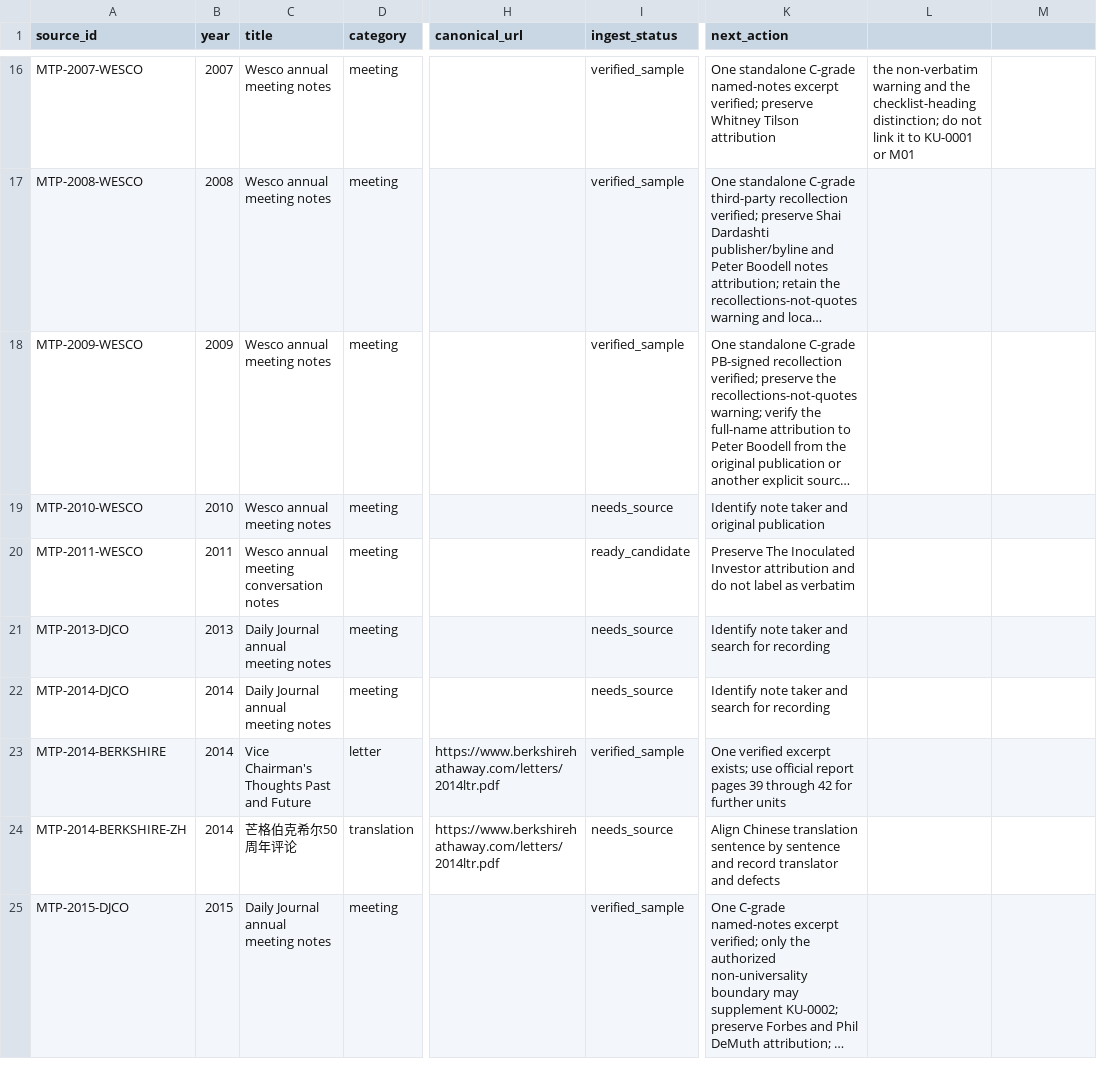
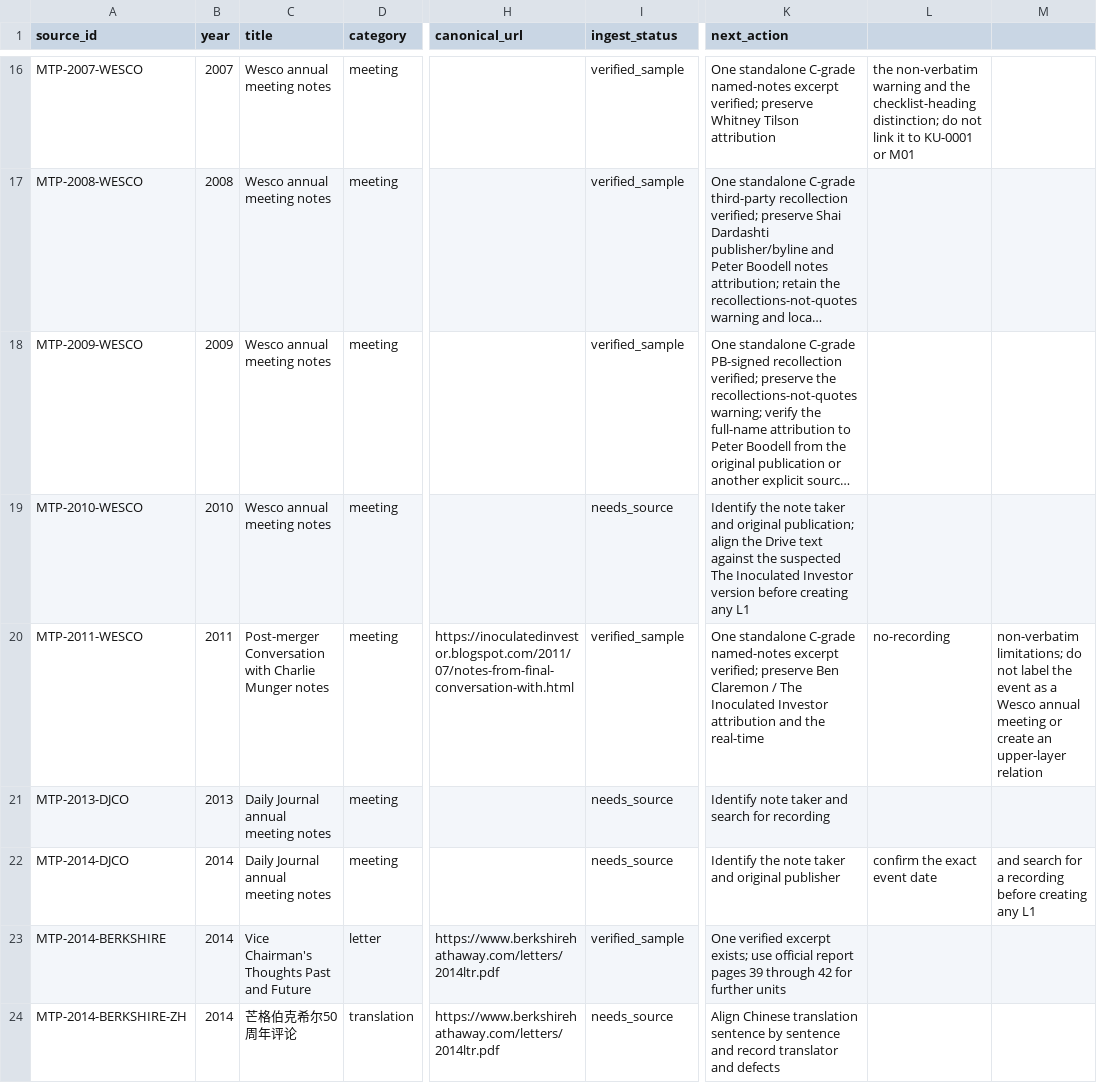
Before and after one commit to ybfc2008-ctrl/munger-partner, a CSV file: sources/source-manifest.csv, drawn as a sheet; only a part is shown, gaps mark what is left out; the shorter side is filled out with more unchanged rows; long unchanged cells end in …; the diff names each change by its address in the sheet, - before the commit and + after, or states it on an @@ line.

Commit message:
Audit remaining corpus sources batch 9

```diff
--- a/sources/source-manifest.csv
+++ b/sources/source-manifest.csv
-K19 (next_action): Identify note taker and original publication
+K19 (next_action): Identify the note taker and original publication; align the Drive text against the suspected The Inoculated Investor version before creating any L1
-C20 (title): Wesco annual meeting conversation notes
+C20 (title): Post-merger Conversation with Charlie Munger notes
-H20 (canonical_url): (empty)
+H20 (canonical_url): https://inoculatedinvestor.blogspot.com/2011/07/notes-from-final-conversation-with.html
-I20 (ingest_status): ready_candidate
+I20 (ingest_status): verified_sample
-K20 (next_action): Preserve The Inoculated Investor attribution and do not label as verbatim
+K20 (next_action): One standalone C-grade named-notes excerpt verified; preserve Ben Claremon / The Inoculated Investor attribution and the real-time
-L20: (empty)
+L20: no-recording
-M20: (empty)
+M20: non-verbatim limitations; do not label the event as a Wesco annual meeting or create an upper-layer relation
-K22 (next_action): Identify note taker and search for recording
+K22 (next_action): Identify the note taker and original publisher
-L22: (empty)
+L22: confirm the exact event date
-M22: (empty)
+M22: and search for a recording before creating any L1
```
Also changed, not shown: 8 other files.
